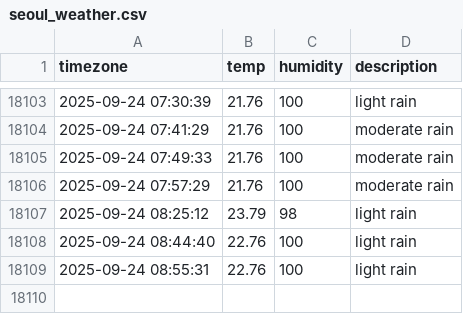
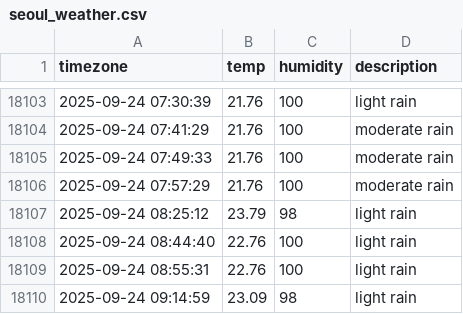
Before and after one commit to 1hyeokk/seoul_weather, a CSV file: seoul_weather.csv, drawn as a sheet; only a part is shown, gaps mark what is left out; the diff names each change by its address in the sheet, - before the commit and + after, or states it on an @@ line.

```diff
--- a/seoul_weather.csv
+++ b/seoul_weather.csv
+row 18110: 2025-09-24 09:14:59 | 23.09 | 98 | light rain
```
